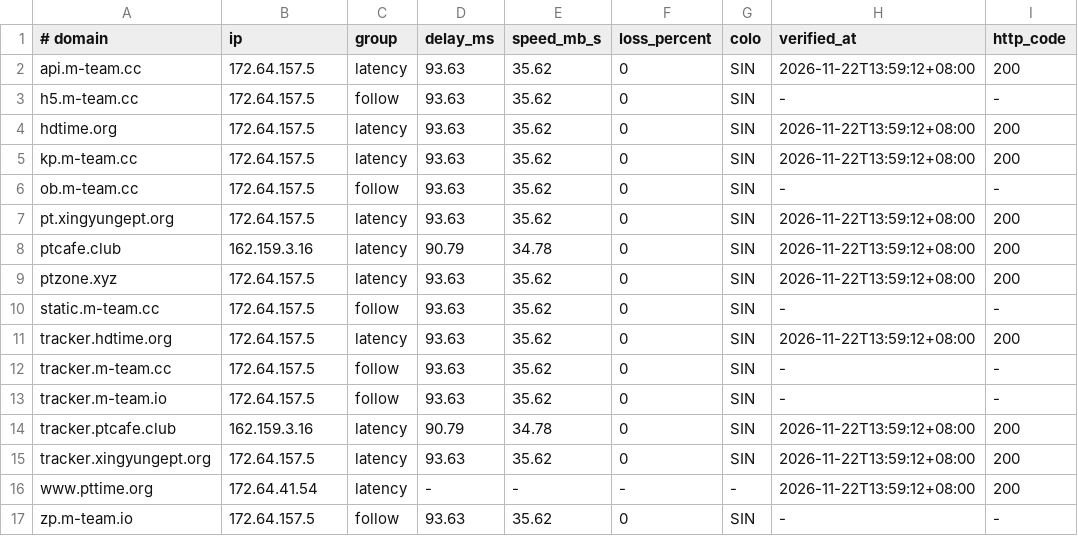
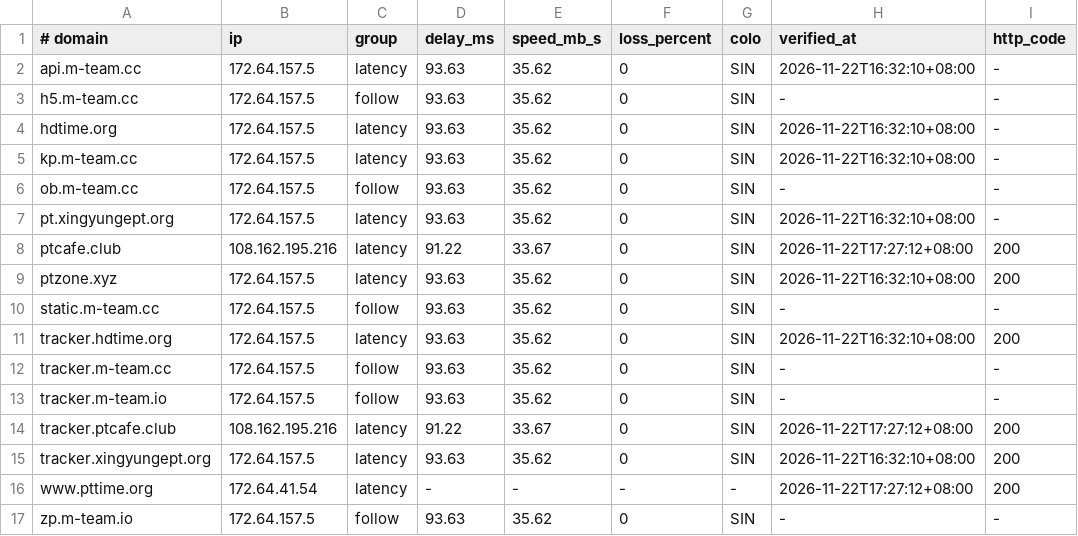
Before and after one commit to zyk1172/cloudflare-hosts-sync, a TSV file: hosts-map.tsv, drawn as a sheet; only a part is shown; the diff names each change by its address in the sheet, - before the commit and + after, or states it on an @@ line.

Commit message:
CFHost: update hosts map

```diff
--- a/hosts-map.tsv
+++ b/hosts-map.tsv
-H2 (verified_at): 2026-11-22T13:59:12+08:00
+H2 (verified_at): 2026-11-22T16:32:10+08:00
-I2 (http_code): 200
+I2 (http_code): -
-H4:H5 (verified_at): 2026-11-22T13:59:12+08:00
+H4:H5 (verified_at): 2026-11-22T16:32:10+08:00
-I4:I5 (http_code): 200
+I4:I5 (http_code): -
-H7 (verified_at): 2026-11-22T13:59:12+08:00
+H7 (verified_at): 2026-11-22T16:32:10+08:00
-I7 (http_code): 200
+I7 (http_code): -
-B8 (ip): 162.159.3.16
+B8 (ip): 108.162.195.216
-D8 (delay_ms): 90.79
+D8 (delay_ms): 91.22
-E8 (speed_mb_s): 34.78
+E8 (speed_mb_s): 33.67
-H8 (verified_at): 2026-11-22T13:59:12+08:00
+H8 (verified_at): 2026-11-22T17:27:12+08:00
-H9 (verified_at): 2026-11-22T13:59:12+08:00
+H9 (verified_at): 2026-11-22T16:32:10+08:00
-H11 (verified_at): 2026-11-22T13:59:12+08:00
+H11 (verified_at): 2026-11-22T16:32:10+08:00
-B14 (ip): 162.159.3.16
+B14 (ip): 108.162.195.216
-D14 (delay_ms): 90.79
+D14 (delay_ms): 91.22
-E14 (speed_mb_s): 34.78
+E14 (speed_mb_s): 33.67
-H14 (verified_at): 2026-11-22T13:59:12+08:00
+H14 (verified_at): 2026-11-22T17:27:12+08:00
-H15 (verified_at): 2026-11-22T13:59:12+08:00
+H15 (verified_at): 2026-11-22T16:32:10+08:00
-H16 (verified_at): 2026-11-22T13:59:12+08:00
+H16 (verified_at): 2026-11-22T17:27:12+08:00
```
Also changed, not shown: 1 other file.
